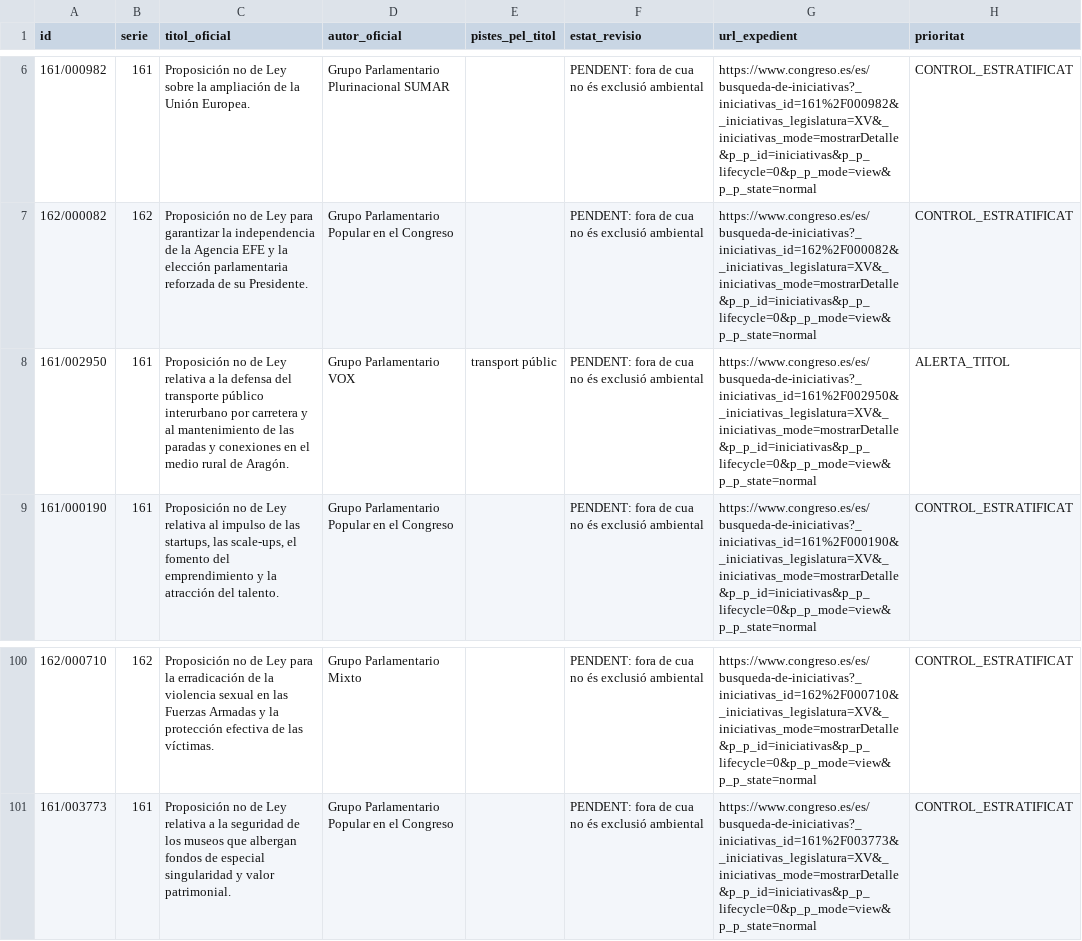
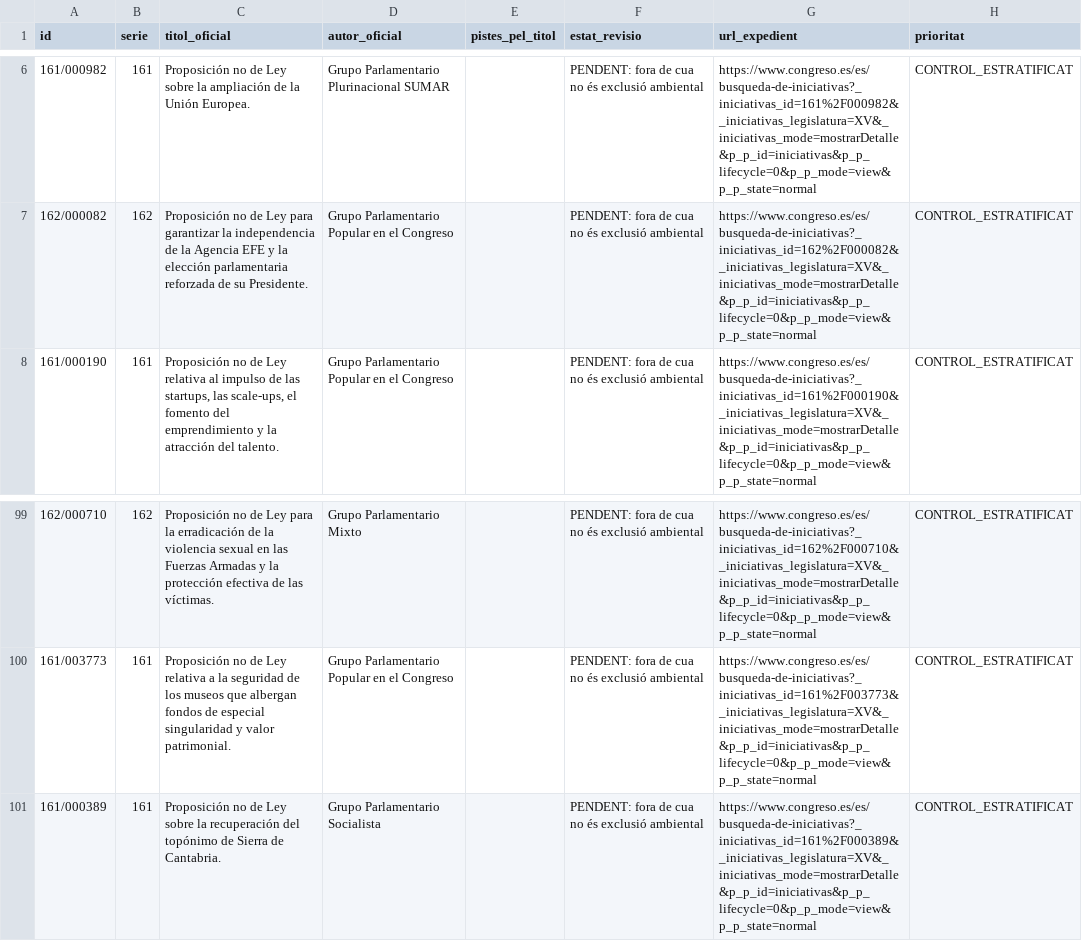
Before and after one commit to tonisalom-commits/queproposen, a CSV file: data/treball/mostra_control_fora_cua_xv_100.csv, drawn as a sheet; only a part is shown, gaps mark what is left out; removed rows and columns are numbered as before the commit, all else as after; the diff names each change by its address in the sheet, - before the commit and + after, or states it on an @@ line.

```diff
--- a/data/treball/mostra_control_fora_cua_xv_100.csv
+++ b/data/treball/mostra_control_fora_cua_xv_100.csv
-row 8: 161/002950 | 161 | Proposición no de Ley relativa a la defensa del transporte público interurbano por carretera y al mantenimiento de las paradas y conexiones en el medio rural de Aragón. | Grupo Parlamentario VOX | transport públic | PENDENT: fora de cua no és exclusió ambiental | https://www.congreso.es/es/busqueda-de-iniciativas?_iniciativas_id=161%2F002950&_iniciativas_legislatura=XV&_iniciativas_mode=mostrarDetalle&p_p_id=iniciativas&p_p_lifecycle=0&p_p_mode=view&p_p_state=normal | ALERTA_TITOL
+row 101: 161/000389 | 161 | Proposición no de Ley sobre la recuperación del topónimo de Sierra de Cantabria. | Grupo Parlamentario Socialista |  | PENDENT: fora de cua no és exclusió ambiental | https://www.congreso.es/es/busqueda-de-iniciativas?_iniciativas_id=161%2F000389&_iniciativas_legislatura=XV&_iniciativas_mode=mostrarDetalle&p_p_id=iniciativas&p_p_lifecycle=0&p_p_mode=view&p_p_state=normal | CONTROL_ESTRATIFICAT
```
Also changed, not shown: data/treball/cua_lot02_40.csv, data/treball/cua_omissions_prioritaries_xv.csv, 3 other files.
